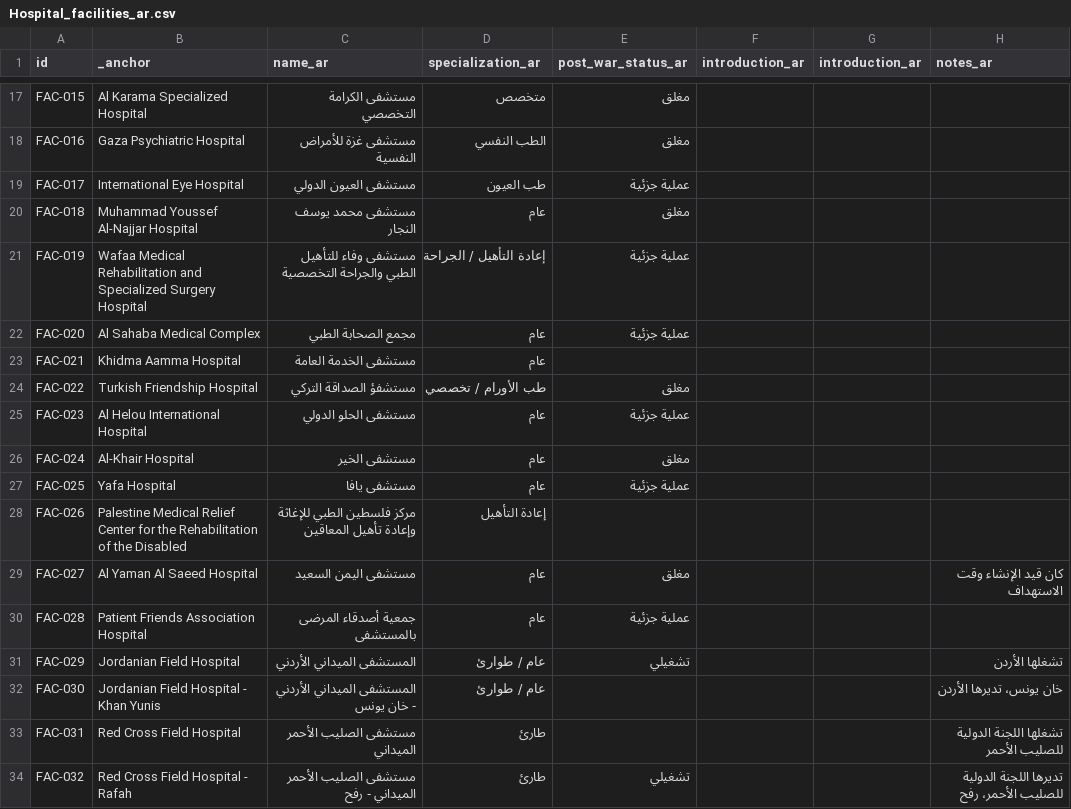
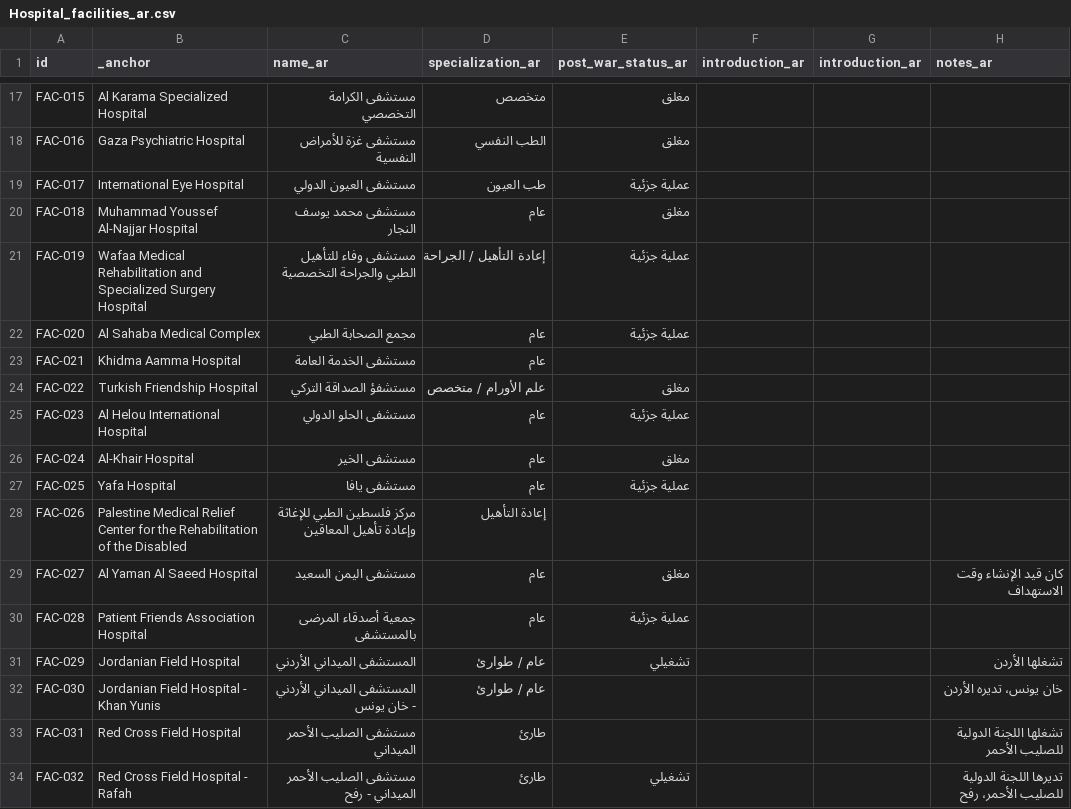
Before and after one commit to PalGenoPedia/PalGenoPedia, a CSV file: Pages/War_Crimes_Stats/stat-hospitals-attacked/Hospital_facilities_ar.csv, drawn as a sheet; only a part is shown, gaps mark what is left out.

Commit message:
auto: update Hospital_facilities_ar.csv [2026-09-19T10:20:34.904Z]

```diff
--- a/Pages/War_Crimes_Stats/stat-hospitals-attacked/Hospital_facilities_ar.csv
+++ b/Pages/War_Crimes_Stats/stat-hospitals-attacked/Hospital_facilities_ar.csv
@@ -23,3 +23,3 @@ FAC-020,Al Sahaba Medical Complex,مجمع الصحابة الطبي,عام,عم
 FAC-021,Khidma Aamma Hospital,مستشفى الخدمة العامة,عام,,,,
-FAC-022,Turkish Friendship Hospital,مستشفؤ الصداقة التركي,طب الأورام / تخصصي,مغلق,,,
+FAC-022,Turkish Friendship Hospital,مستشفؤ الصداقة التركي,علم الأورام / متخصص,مغلق,,,
 FAC-023,Al Helou International Hospital,مستشفى الحلو الدولي,عام,عملية جزئية,,,
@@ -31,3 +31,3 @@ FAC-028,Patient Friends Association Hospital,جمعية أصدقاء المرض
 FAC-029,Jordanian Field Hospital,المستشفى الميداني الأردني,عام / طوارئ,تشغيلي,,,تشغلها الأردن
-FAC-030,Jordanian Field Hospital - Khan Yunis,المستشفى الميداني الأردني - خان يونس,عام / طوارئ,,,,خان يونس، تديرها الأردن
+FAC-030,Jordanian Field Hospital - Khan Yunis,المستشفى الميداني الأردني - خان يونس,عام / طوارئ,,,,خان يونس، تديره الأردن
 FAC-031,Red Cross Field Hospital,مستشفى الصليب الأحمر الميداني,طارئ,,,,تشغلها اللجنة الدولية للصليب الأحمر
```
